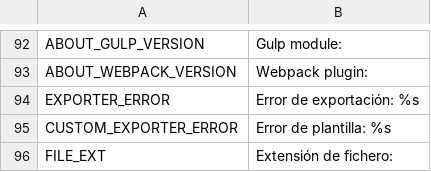
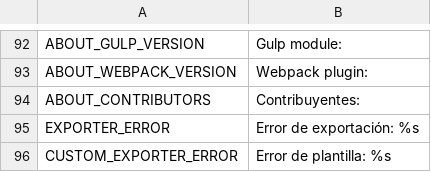
Before and after one commit to unknownprojectx-360/free-tex-packer, a CSV file: src/client/resources/static/localization/es.csv, drawn as a sheet; only a part is shown, gaps mark what is left out; the shorter side is filled out with more unchanged rows; the diff names each change by its address in the sheet, - before the commit and + after, or states it on an @@ line.

Commit message:
Contributors info

```diff
--- a/src/client/resources/static/localization/es.csv
+++ b/src/client/resources/static/localization/es.csv
+row 94: ABOUT_CONTRIBUTORS | Contribuyentes:
```
Also changed, not shown: src/client/resources/static/localization/en.csv, src/client/resources/static/localization/ru.csv, 3 other files.
